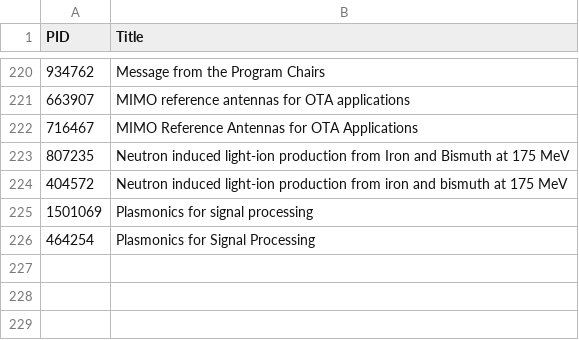
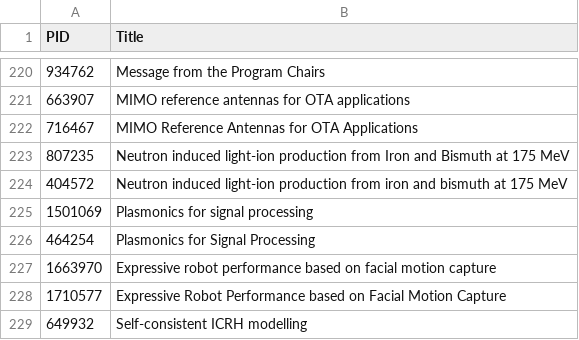
Before and after one commit to maubibl/maucorpus, a CSV file: inst/extdata/exceptions_check_multiplettes_title.csv, drawn as a sheet; only a part is shown, gaps mark what is left out; the diff names each change by its address in the sheet, - before the commit and + after, or states it on an @@ line.

Commit message:
Update exceptions_check_multiplettes_title.csv
Utökar stopplistan med tre poster

```diff
--- a/inst/extdata/exceptions_check_multiplettes_title.csv
+++ b/inst/extdata/exceptions_check_multiplettes_title.csv
+row 227: 1663970 | Expressive robot performance based on facial motion capture
+row 228: 1710577 | Expressive Robot Performance based on Facial Motion Capture
+row 229: 649932 | Self-consistent ICRH modelling
```
